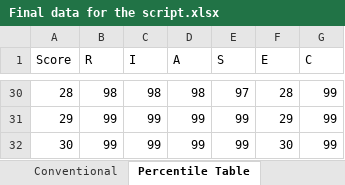
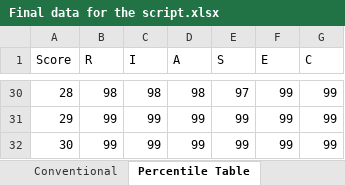
Before and after one commit to raysamma/Student-Profiler, an Excel workbook: Final data for the script.xlsx, sheet Percentile Table, drawn as a sheet; only a part is shown, gaps mark what is left out; values as stored, in another font and other column widths than the file's, no borders; the diff covers the shown part only; the diff names each change by its address in the sheet, - before the commit and + after, or states it on an @@ line.

```diff
--- a/Final data for the script.xlsx (sheet Percentile Table)
+++ b/Final data for the script.xlsx (sheet Percentile Table)
-F30 (E): 28
+F30 (E): 99
-F31 (E): 29
+F31 (E): 99
-F32 (E): 30
+F32 (E): 99
```
Also changed, not shown: 27 edited cells elsewhere in this sheet, 1 other file.
